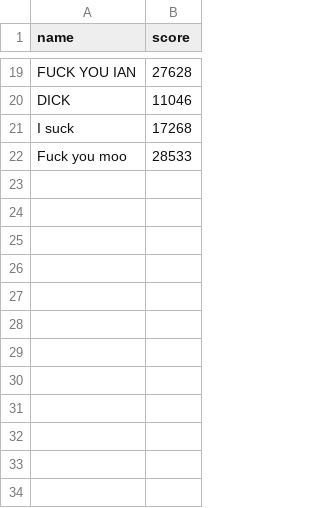
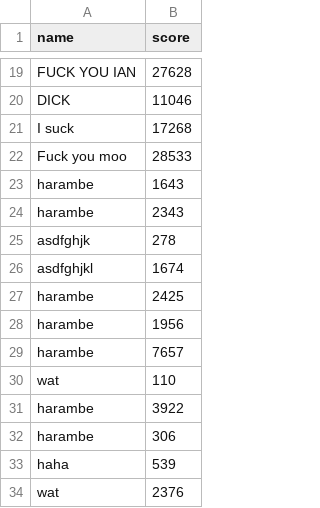
Before and after one commit to RiccardoMancinelli/Project-Fasten-Your-Seatbelts, a CSV file: highscore.csv, drawn as a sheet; only a part is shown, gaps mark what is left out; the diff names each change by its address in the sheet, - before the commit and + after, or states it on an @@ line.

```diff
--- a/highscore.csv
+++ b/highscore.csv
+row 23: harambe | 1643
+row 24: harambe | 2343
+row 25: asdfghjk | 278
+row 26: asdfghjkl | 1674
+row 27: harambe | 2425
+row 28: harambe | 1956
+row 29: harambe | 7657
+row 30: wat | 110
+row 31: harambe | 3922
+row 32: harambe | 306
+row 33: haha | 539
+row 34: wat | 2376
```
Also changed, not shown: 13 other files.
